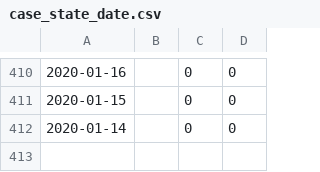
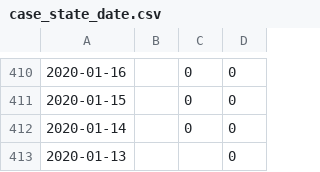
Before and after one commit to aiden200/CS257, a CSV file: webapp/data/case_state_date.csv, drawn as a sheet; only a part is shown, gaps mark what is left out.

```diff
--- a/webapp/data/case_state_date.csv
+++ b/webapp/data/case_state_date.csv
@@ -412 +412,2 @@
 2020-01-14,,0,0
+2020-01-13,,,0
```
Also changed, not shown: 16 other files.
